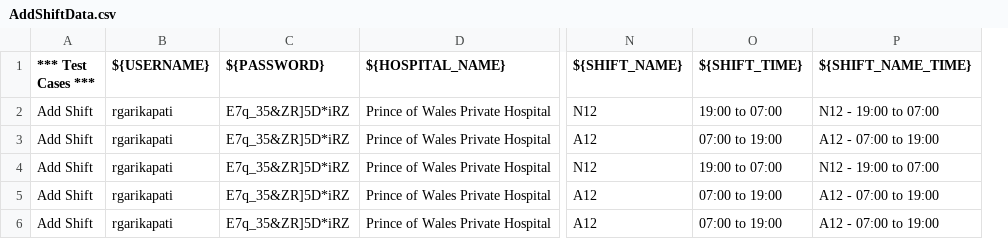
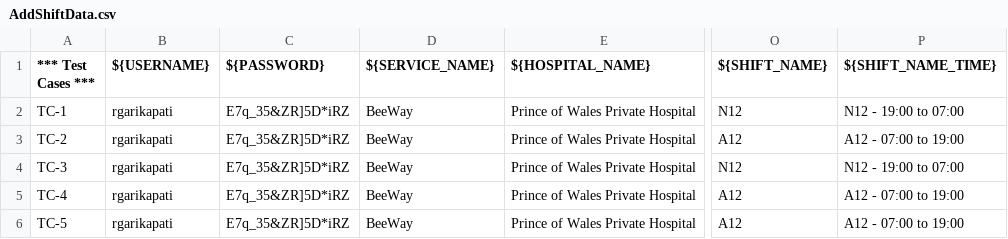
Before and after one commit to bijibsol1-Testing/Beeway, a CSV file: BEEWAY/data/AddShiftData.csv, drawn as a sheet; only a part is shown, gaps mark what is left out; removed rows and columns are numbered as before the commit, all else as after; the diff names each change by its address in the sheet, - before the commit and + after, or states it on an @@ line.

```diff
--- a/BEEWAY/data/AddShiftData.csv
+++ b/BEEWAY/data/AddShiftData.csv
+column D (${SERVICE_NAME}), rows 2-6: all BeeWay
-column O (${SHIFT_TIME}), rows 2-6: 19:00 to 07:00 | 07:00 to 19:00 | 19:00 to 07:00 | 07:00 to 19:00 | 07:00 to 19:00
-A2 (*** Test Cases ***): Add Shift
+A2 (*** Test Cases ***): TC-1
-A3 (*** Test Cases ***): Add Shift
+A3 (*** Test Cases ***): TC-2
-A4 (*** Test Cases ***): Add Shift
+A4 (*** Test Cases ***): TC-3
-A5 (*** Test Cases ***): Add Shift
+A5 (*** Test Cases ***): TC-4
-A6 (*** Test Cases ***): Add Shift
+A6 (*** Test Cases ***): TC-5
```
Also changed, not shown: 2 other files.
